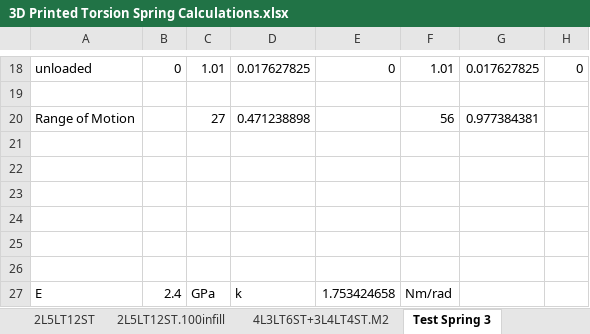
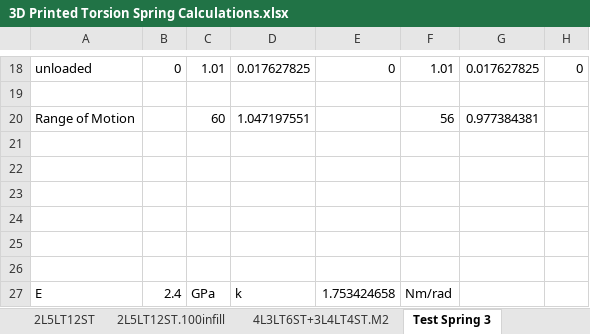
Before and after one commit to Agile-and-Adaptive-Robotics/Quadruped_Robot, an Excel workbook: CAD_Mechanical/AARL_QR-Quadruped/AARL_QR_FR-Frame/InProgress/Haonan/AARL_QR_FR_LE_BI_BL-Back_Left_new/Adjustable Spiral Torsion Spring/3D Printed Torsion Spring Calculations.xlsx, sheet Test Spring 3, drawn as a sheet; only a part is shown, gaps mark what is left out; values as stored, in another font and other column widths than the file's, no borders; charts and pictures not drawn; the diff names each change by its address in the sheet, - before the commit and + after, or states it on an @@ line.

Commit message:
calculations
updated files

```diff
--- a/CAD_Mechanical/AARL_QR-Quadruped/AARL_QR_FR-Frame/InProgress/Haonan/AARL_QR_FR_LE_BI_BL-Back_Left_new/Adjustable Spiral Torsion Spring/3D Printed Torsion Spring Calculations.xlsx (sheet Test Spring 3)
+++ b/CAD_Mechanical/AARL_QR-Quadruped/AARL_QR_FR-Frame/InProgress/Haonan/AARL_QR_FR_LE_BI_BL-Back_Left_new/Adjustable Spiral Torsion Spring/3D Printed Torsion Spring Calculations.xlsx (sheet Test Spring 3)
-C20: 27
+C20: 60
-D20: 0.471238898
+D20: 1.047197551
```
Also changed, not shown: charts or pictures, Code/Matlab/Analysis/DampedLeg_Krnacik/Haonan/3DPrinted_Torsion_Spring/torqueTest/FirstOrderStartIndex.xlsx, Code/Matlab/Analysis/DampedLeg_Krnacik/Haonan/3DPrinted_Torsion_Spring/torqueTest/SpringConstants updated.xlsx, 3 other files.
